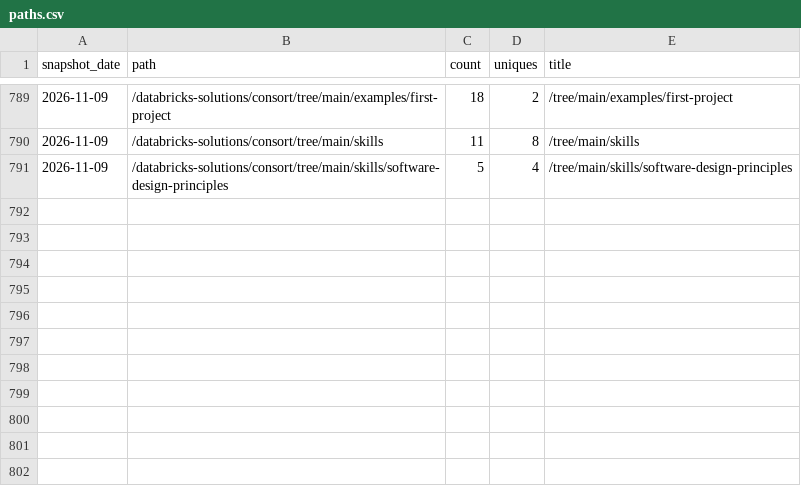
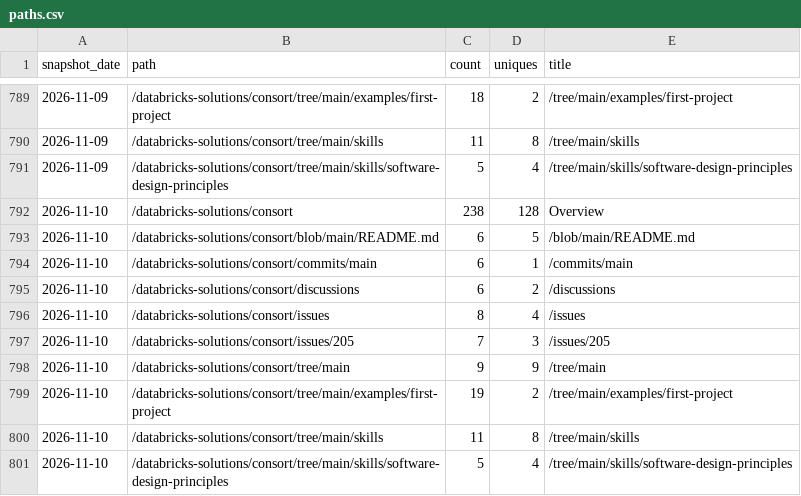
Before and after one commit to databricks-solutions/consort, a CSV file: traffic/paths.csv, drawn as a sheet; only a part is shown, gaps mark what is left out.

Commit message:
chore(traffic): record daily clones, views, referrers, paths, repo stats

```diff
--- a/traffic/paths.csv
+++ b/traffic/paths.csv
@@ -791 +791,11 @@ snapshot_date,path,count,uniques,title
 "2026-11-09","/databricks-solutions/consort/tree/main/skills/software-design-principles",5,4,"/tree/main/skills/software-design-principles"
+"2026-11-10","/databricks-solutions/consort",238,128,"Overview"
+"2026-11-10","/databricks-solutions/consort/blob/main/README.md",6,5,"/blob/main/README.md"
+"2026-11-10","/databricks-solutions/consort/commits/main",6,1,"/commits/main"
+"2026-11-10","/databricks-solutions/consort/discussions",6,2,"/discussions"
+"2026-11-10","/databricks-solutions/consort/issues",8,4,"/issues"
+"2026-11-10","/databricks-solutions/consort/issues/205",7,3,"/issues/205"
+"2026-11-10","/databricks-solutions/consort/tree/main",9,9,"/tree/main"
+"2026-11-10","/databricks-solutions/consort/tree/main/examples/first-project",19,2,"/tree/main/examples/first-project"
+"2026-11-10","/databricks-solutions/consort/tree/main/skills",11,8,"/tree/main/skills"
+"2026-11-10","/databricks-solutions/consort/tree/main/skills/software-design-principles",5,4,"/tree/main/skills/software-design-principles"
```
Also changed, not shown: traffic/clones.csv, traffic/referrers.csv, 2 other files.
